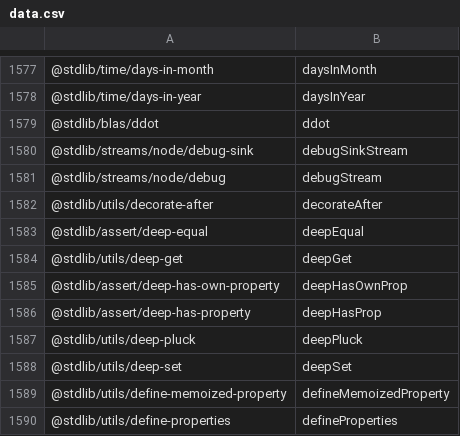
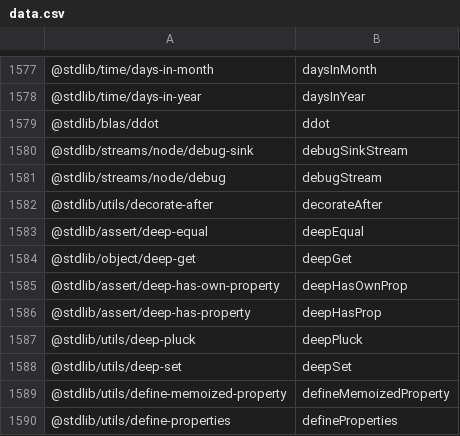
Before and after one commit to stdlib-js/namespace-pkg2alias, a CSV file: data/data.csv, drawn as a sheet; only a part is shown, gaps mark what is left out.

```diff
--- a/data/data.csv
+++ b/data/data.csv
@@ -1583,3 +1583,3 @@
 "@stdlib/assert/deep-equal",deepEqual
-"@stdlib/utils/deep-get",deepGet
+"@stdlib/object/deep-get",deepGet
 "@stdlib/assert/deep-has-own-property",deepHasOwnProp
```
Also changed, not shown: 1 other file.
